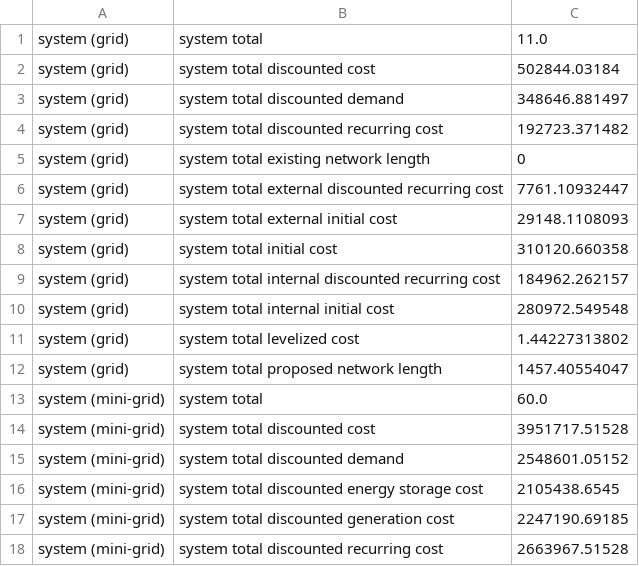
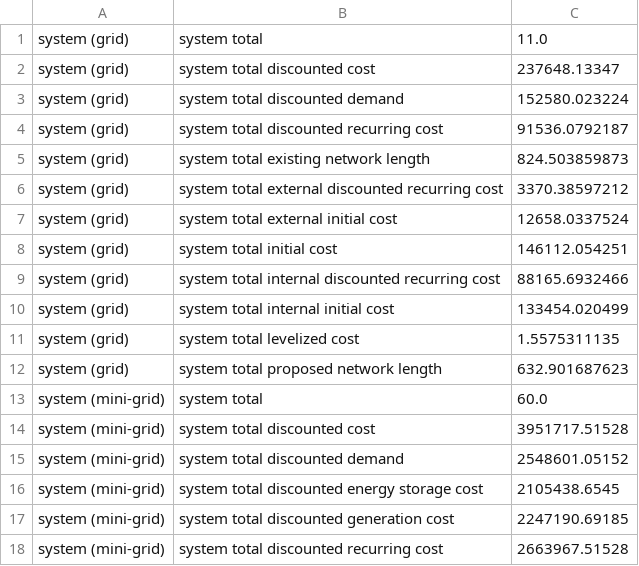
Before and after one commit to aarabi/networkplanner, a CSV file: output_varyingdemand/mv5_run_60/metrics-global.csv, drawn as a sheet; only a part is shown.

```diff
--- a/output_varyingdemand/mv5_run_60/metrics-global.csv
+++ b/output_varyingdemand/mv5_run_60/metrics-global.csv
@@ -1,13 +1,13 @@
 system (grid),system total,11.0
-system (grid),system total discounted cost,502844.03184
-system (grid),system total discounted demand,348646.881497
-system (grid),system total discounted recurring cost,192723.371482
-system (grid),system total existing network length,0
-system (grid),system total external discounted recurring cost,7761.10932447
-system (grid),system total external initial cost,29148.1108093
-system (grid),system total initial cost,310120.660358
-system (grid),system total internal discounted recurring cost,184962.262157
-system (grid),system total internal initial cost,280972.549548
-system (grid),system total levelized cost,1.44227313802
-system (grid),system total proposed network length,1457.40554047
+system (grid),system total discounted cost,237648.13347
+system (grid),system total discounted demand,152580.023224
+system (grid),system total discounted recurring cost,91536.0792187
+system (grid),system total existing network length,824.503859873
+system (grid),system total external discounted recurring cost,3370.38597212
+system (grid),system total external initial cost,12658.0337524
+system (grid),system total initial cost,146112.054251
+system (grid),system total internal discounted recurring cost,88165.6932466
+system (grid),system total internal initial cost,133454.020499
+system (grid),system total levelized cost,1.5575311135
+system (grid),system total proposed network length,632.901687623
 system (mini-grid),system total,60.0
```
Also changed, not shown: 58 other files.
